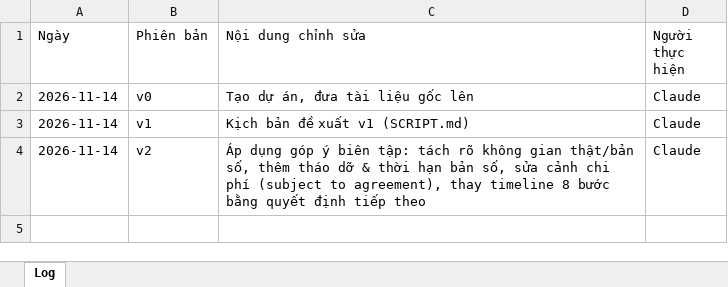
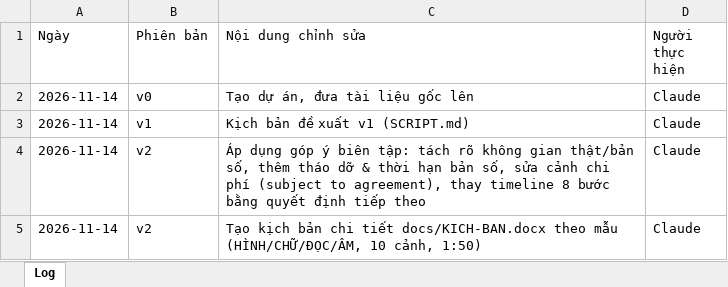
Before and after one commit to andrewtdo74-cyber/Motion-Studio-video, an Excel workbook: videos/fma-3d-showroom/LOG-CHINH-SUA.xlsx, sheet Log, drawn as a sheet; values as stored, in another font and other column widths than the file's, no borders; the diff names each change by its address in the sheet, - before the commit and + after, or states it on an @@ line.

```diff
--- a/videos/fma-3d-showroom/LOG-CHINH-SUA.xlsx (sheet Log)
+++ b/videos/fma-3d-showroom/LOG-CHINH-SUA.xlsx (sheet Log)
+row 5: 2026-11-14 | v2 | Tạo kịch bản chi tiết docs/KICH-BAN.docx theo mẫu (HÌNH/CHỮ/ĐỌC/ÂM, 10 cảnh, 1:50) | Claude
```
Also changed, not shown: 2 other files.
